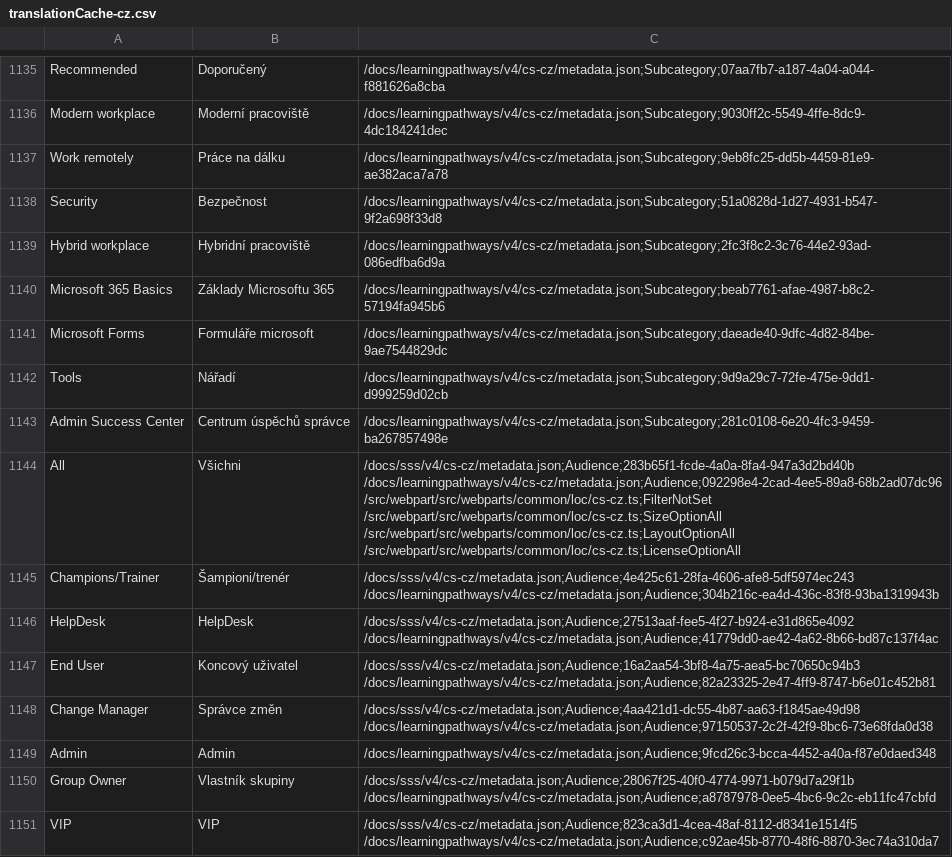
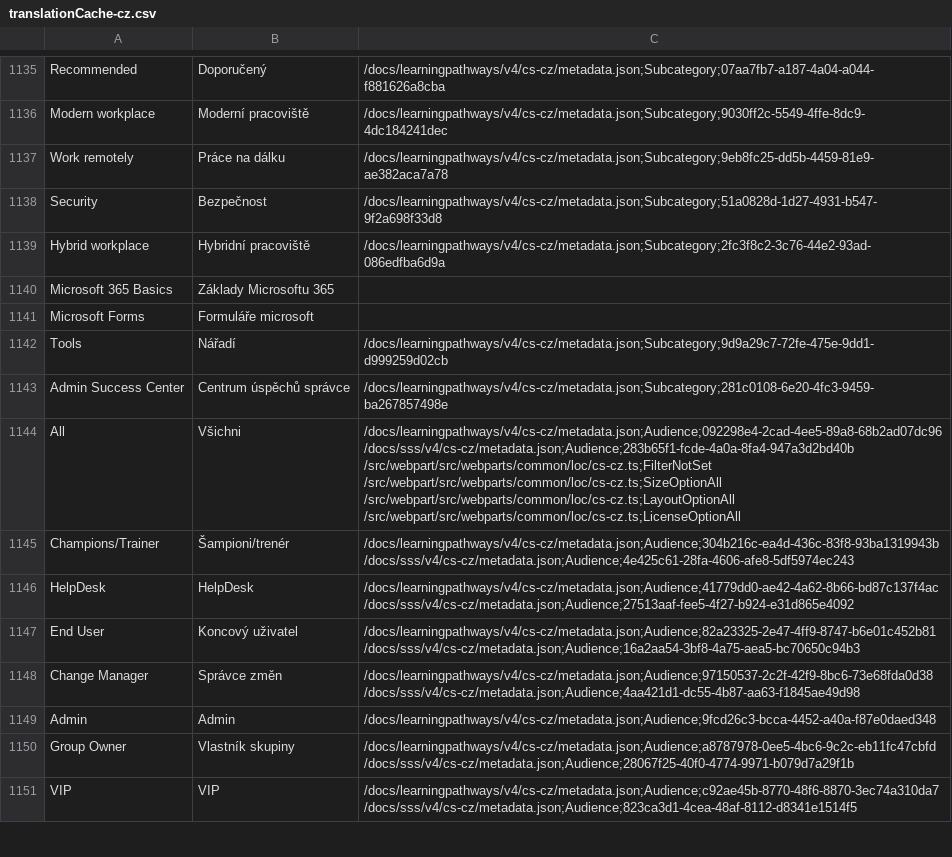
Before and after one commit to petrmo/custom-learning-office-365, a CSV file: CustomTranslations/translationCache-cz.csv, drawn as a sheet; only a part is shown, gaps mark what is left out; the diff covers the shown part only.

```diff
--- a/CustomTranslations/translationCache-cz.csv
+++ b/CustomTranslations/translationCache-cz.csv
@@ -2403,6 +2358,4 @@
 "
-"Microsoft 365 Basics","Základy Microsoftu 365","/docs/learningpathways/v4/cs-cz/metadata.json;Subcategory;beab7761-afae-4987-b8c2-57194fa945b6
-"
-"Microsoft Forms","Formuláře microsoft","/docs/learningpathways/v4/cs-cz/metadata.json;Subcategory;daeade40-9dfc-4d82-84be-9ae7544829dc
-"
+"Microsoft 365 Basics","Základy Microsoftu 365",""
+"Microsoft Forms","Formuláře microsoft",""
 "Tools","Nářadí","/docs/learningpathways/v4/cs-cz/metadata.json;Subcategory;9d9a29c7-72fe-475e-9dd1-d999259d02cb
@@ -2411,28 +2364,28 @@
 "
-"All","Všichni","/docs/sss/v4/cs-cz/metadata.json;Audience;283b65f1-fcde-4a0a-8fa4-947a3d2bd40b
-/docs/learningpathways/v4/cs-cz/metadata.json;Audience;092298e4-2cad-4ee5-89a8-68b2ad07dc96
-/src/webpart/src/webparts/common/loc/cs-cz.ts;FilterNotSet
-/src/webpart/src/webparts/common/loc/cs-cz.ts;SizeOptionAll
-/src/webpart/src/webparts/common/loc/cs-cz.ts;LayoutOptionAll
-/src/webpart/src/webparts/common/loc/cs-cz.ts;LicenseOptionAll
-"
-"Champions/Trainer","Šampioni/trenér","/docs/sss/v4/cs-cz/metadata.json;Audience;4e425c61-28fa-4606-afe8-5df5974ec243
-/docs/learningpathways/v4/cs-cz/metadata.json;Audience;304b216c-ea4d-436c-83f8-93ba1319943b
-"
-"HelpDesk","HelpDesk","/docs/sss/v4/cs-cz/metadata.json;Audience;27513aaf-fee5-4f27-b924-e31d865e4092
-/docs/learningpathways/v4/cs-cz/metadata.json;Audience;41779dd0-ae42-4a62-8b66-bd87c137f4ac
-"
-"End User","Koncový uživatel","/docs/sss/v4/cs-cz/metadata.json;Audience;16a2aa54-3bf8-4a75-aea5-bc70650c94b3
-/docs/learningpathways/v4/cs-cz/metadata.json;Audience;82a23325-2e47-4ff9-8747-b6e01c452b81
-"
-"Change Manager","Správce změn","/docs/sss/v4/cs-cz/metadata.json;Audience;4aa421d1-dc55-4b87-aa63-f1845ae49d98
-/docs/learningpathways/v4/cs-cz/metadata.json;Audience;97150537-2c2f-42f9-8bc6-73e68fda0d38
-"
+"All","Všichni","/docs/learningpathways/v4/cs-cz/metadata.json;Audience;092298e4-2cad-4ee5-89a8-68b2ad07dc96
+/docs/sss/v4/cs-cz/metadata.json;Audience;283b65f1-fcde-4a0a-8fa4-947a3d2bd40b
+/src/webpart/src/webparts/common/loc/cs-cz.ts;FilterNotSet
+/src/webpart/src/webparts/common/loc/cs-cz.ts;SizeOptionAll
+/src/webpart/src/webparts/common/loc/cs-cz.ts;LayoutOptionAll
+/src/webpart/src/webparts/common/loc/cs-cz.ts;LicenseOptionAll
+"
+"Champions/Trainer","Šampioni/trenér","/docs/learningpathways/v4/cs-cz/metadata.json;Audience;304b216c-ea4d-436c-83f8-93ba1319943b
+/docs/sss/v4/cs-cz/metadata.json;Audience;4e425c61-28fa-4606-afe8-5df5974ec243
+"
+"HelpDesk","HelpDesk","/docs/learningpathways/v4/cs-cz/metadata.json;Audience;41779dd0-ae42-4a62-8b66-bd87c137f4ac
+/docs/sss/v4/cs-cz/metadata.json;Audience;27513aaf-fee5-4f27-b924-e31d865e4092
+"
+"End User","Koncový uživatel","/docs/learningpathways/v4/cs-cz/metadata.json;Audience;82a23325-2e47-4ff9-8747-b6e01c452b81
+/docs/sss/v4/cs-cz/metadata.json;Audience;16a2aa54-3bf8-4a75-aea5-bc70650c94b3
+"
+"Change Manager","Správce změn","/docs/learningpathways/v4/cs-cz/metadata.json;Audience;97150537-2c2f-42f9-8bc6-73e68fda0d38
+/docs/sss/v4/cs-cz/metadata.json;Audience;4aa421d1-dc55-4b87-aa63-f1845ae49d98
+"
 "Admin","Admin","/docs/learningpathways/v4/cs-cz/metadata.json;Audience;9fcd26c3-bcca-4452-a40a-f87e0daed348
 "
-"Group Owner","Vlastník skupiny","/docs/sss/v4/cs-cz/metadata.json;Audience;28067f25-40f0-4774-9971-b079d7a29f1b
-/docs/learningpathways/v4/cs-cz/metadata.json;Audience;a8787978-0ee5-4bc6-9c2c-eb11fc47cbfd
-"
-"VIP","VIP","/docs/sss/v4/cs-cz/metadata.json;Audience;823ca3d1-4cea-48af-8112-d8341e1514f5
-/docs/learningpathways/v4/cs-cz/metadata.json;Audience;c92ae45b-8770-48f6-8870-3ec74a310da7
-"
+"Group Owner","Vlastník skupiny","/docs/learningpathways/v4/cs-cz/metadata.json;Audience;a8787978-0ee5-4bc6-9c2c-eb11fc47cbfd
+/docs/sss/v4/cs-cz/metadata.json;Audience;28067f25-40f0-4774-9971-b079d7a29f1b
+"
+"VIP","VIP","/docs/learningpathways/v4/cs-cz/metadata.json;Audience;c92ae45b-8770-48f6-8870-3ec74a310da7
+/docs/sss/v4/cs-cz/metadata.json;Audience;823ca3d1-4cea-48af-8112-d8341e1514f5
+"
```
Also changed, not shown: 43 edited cells elsewhere in this file, 2 other files.
